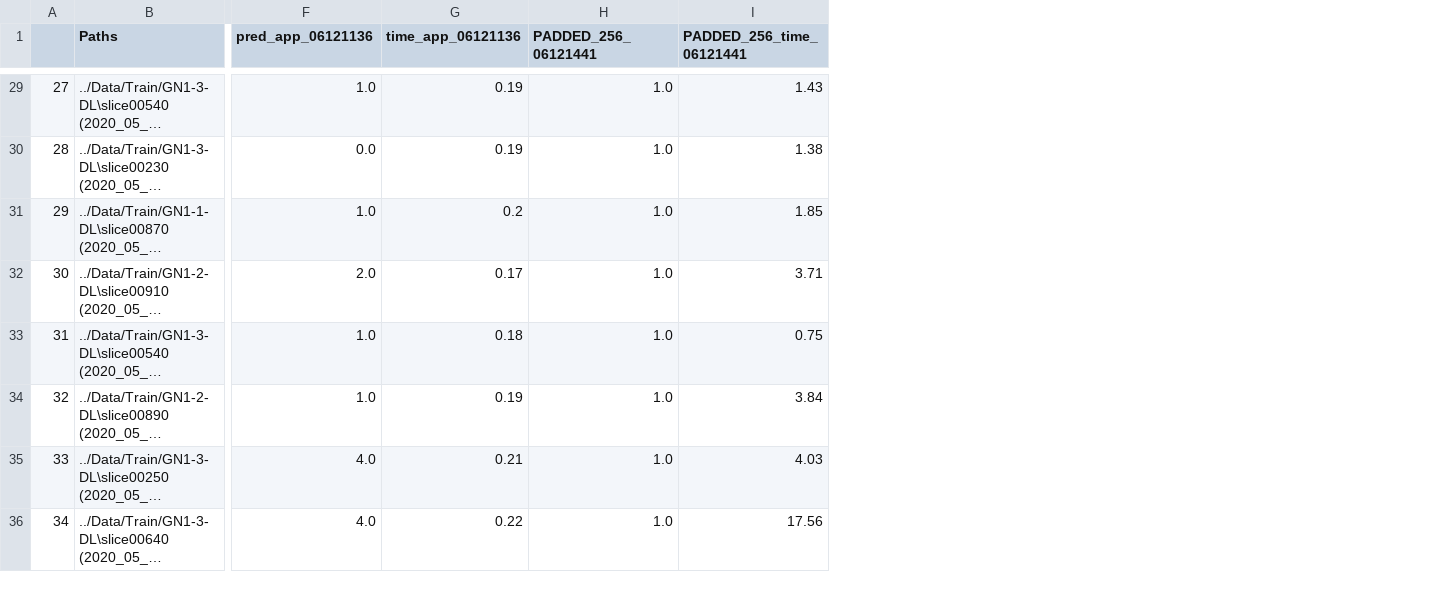
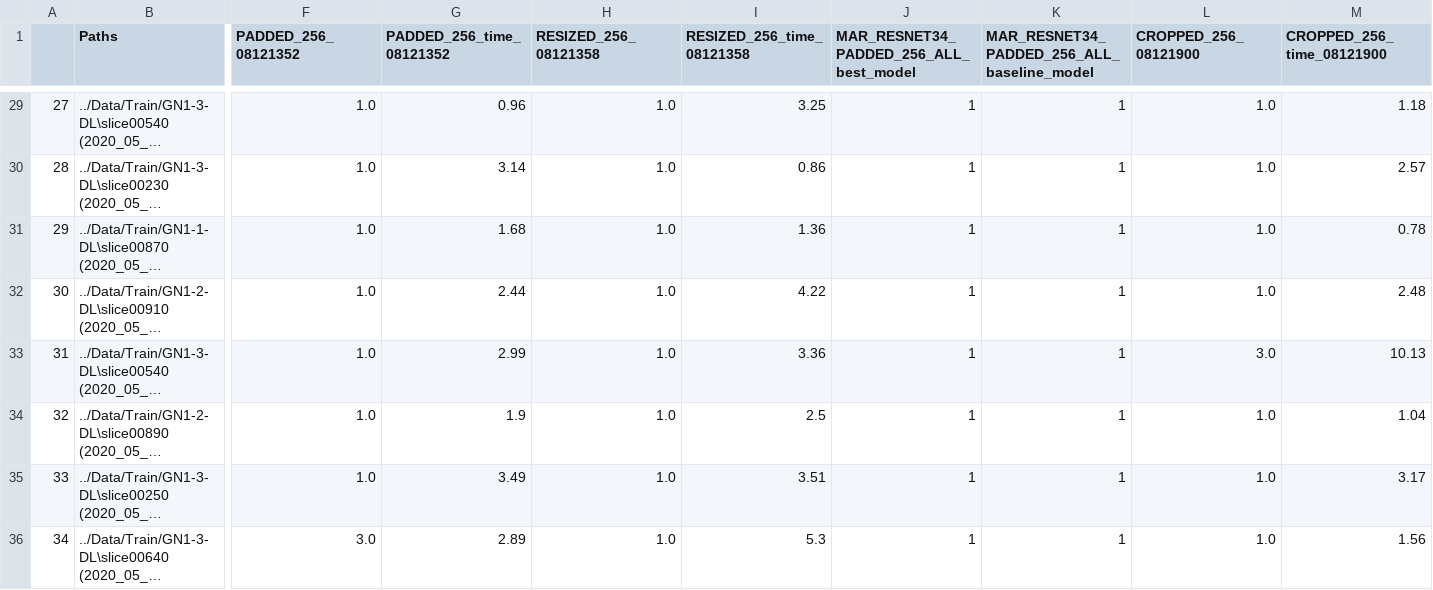
Before and after one commit to nfholsen/Rock_Cuttings_Characterisation, a CSV file: Cuttings_Characterisation/Application/comparison_data.csv, drawn as a sheet; only a part is shown, gaps mark what is left out; long unchanged cells end in …; removed rows and columns are numbered as before the commit, all else as after; the diff covers the shown part only; the diff names each change by its address in the sheet, - before the commit and + after, or states it on an @@ line.

Commit message:
Add results application for RESIZED and CROPPED dataset

```diff
--- a/Cuttings_Characterisation/Application/comparison_data.csv
+++ b/Cuttings_Characterisation/Application/comparison_data.csv
-column G (time_app_06121136), rows 29-36: 0.19 | 0.19 | 0.2 | 0.17 | 0.18 | 0.19 | 0.21 | 0.22
+column G (PADDED_256_time_08121352), rows 29-36: 0.96 | 3.14 | 1.68 | 2.44 | 2.99 | 1.9 | 3.49 | 2.89
-column I (PADDED_256_time_06121441), rows 29-36: 1.43 | 1.38 | 1.85 | 3.71 | 0.75 | 3.84 | 4.03 | 17.56
+column I (RESIZED_256_time_08121358), rows 29-36: 3.25 | 0.86 | 1.36 | 4.22 | 3.36 | 2.5 | 3.51 | 5.3
+column J, row 1: MAR_RESNET34_PADDED_256_ALL_best_model; rows 29-36: all 1
+column K, row 1: MAR_RESNET34_PADDED_256_ALL_baseline_model; rows 29-36: all 1
+column L (CROPPED_256_08121900), rows 29-36: 1.0 | 1.0 | 1.0 | 1.0 | 3.0 | 1.0 | 1.0 | 1.0
+column M (CROPPED_256_time_08121900), rows 29-36: 1.18 | 2.57 | 0.78 | 2.48 | 10.13 | 1.04 | 3.17 | 1.56
-F1: pred_app_06121136
+F1: PADDED_256_08121352
-H1: PADDED_256_06121441
+H1: RESIZED_256_08121358
-F30 (PADDED_256_08121352): 0.0
+F30 (PADDED_256_08121352): 1.0
-F32 (PADDED_256_08121352): 2.0
+F32 (PADDED_256_08121352): 1.0
-F35 (PADDED_256_08121352): 4.0
+F35 (PADDED_256_08121352): 1.0
-F36 (PADDED_256_08121352): 4.0
+F36 (PADDED_256_08121352): 3.0
```
Also changed, not shown: 86 edited cells elsewhere in this file, 3 other files.
